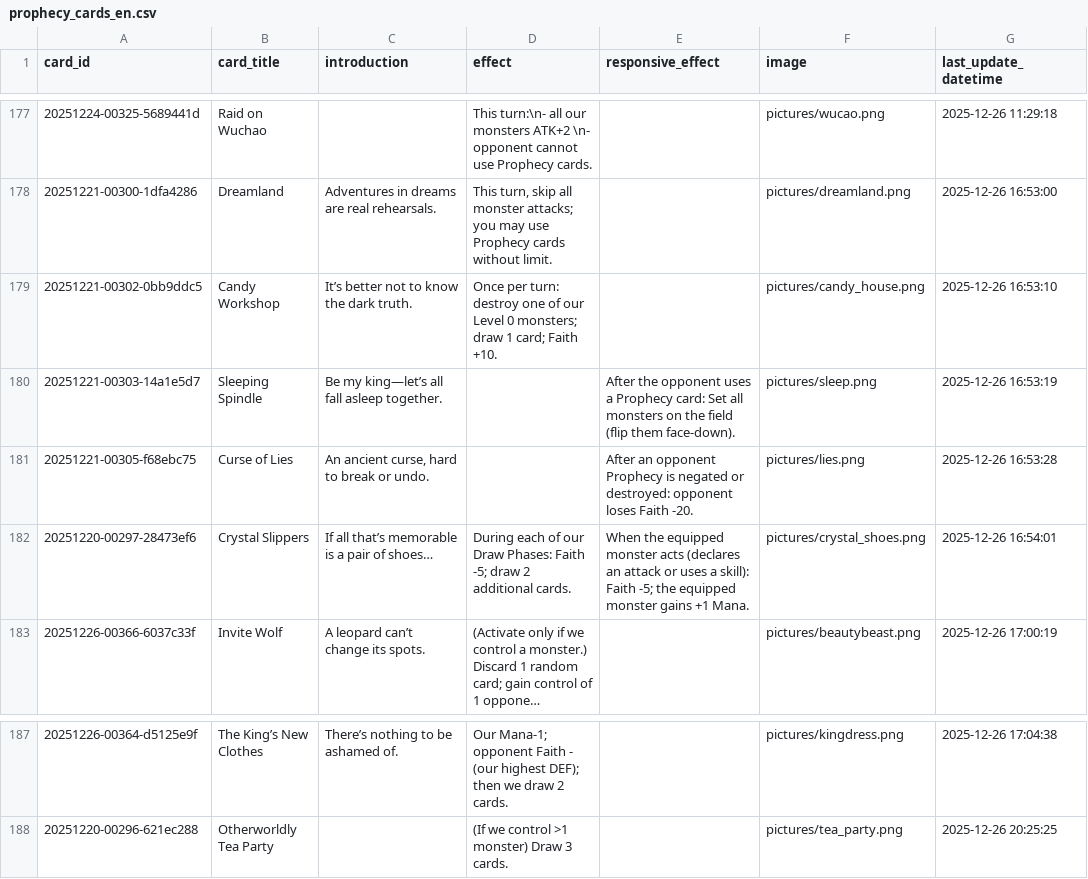
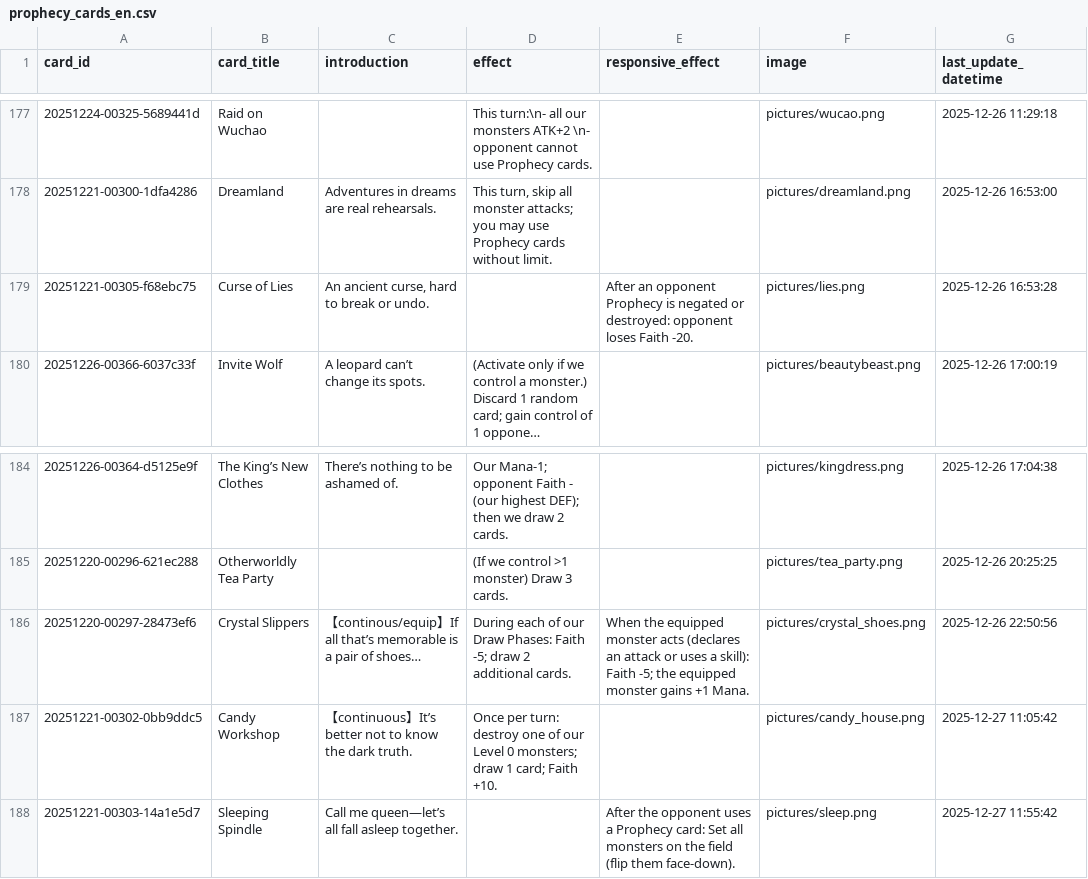
Before and after one commit to Apollo1840/BoardGame, a CSV file: GemuLand/prophecy_cards_en.csv, drawn as a sheet; only a part is shown, gaps mark what is left out; long unchanged cells end in …; removed rows and columns are numbered as before the commit, all else as after; the diff names each change by its address in the sheet, - before the commit and + after, or states it on an @@ line.

```diff
--- a/GemuLand/prophecy_cards_en.csv
+++ b/GemuLand/prophecy_cards_en.csv
-row 179: 20251221-00302-0bb9ddc5 | Candy Workshop | It’s better not to know the dark truth. | Once per turn: destroy one of our Level 0 monsters; draw 1 card; Faith +10. |  | pictures/candy_house.png | 2025-12-26 16:53:10
-row 180: 20251221-00303-14a1e5d7 | Sleeping Spindle | Be my king—let’s all fall asleep together. |  | After the opponent uses a Prophecy card: Set all monsters on the field (flip them face-down). | pictures/sleep.png | 2025-12-26 16:53:19
-row 182: 20251220-00297-28473ef6 | Crystal Slippers | If all that’s memorable is a pair of shoes… | During each of our Draw Phases: Faith -5; draw 2 additional cards. | When the equipped monster acts (declares an attack or uses a skill): Faith -5; the equipped monster gains +1 Mana. | pictures/crystal_shoes.png | 2025-12-26 16:54:01
+row 186: 20251220-00297-28473ef6 | Crystal Slippers | 【continous/equip】If all that’s memorable is a pair of shoes… | During each of our Draw Phases: Faith -5; draw 2 additional cards. | When the equipped monster acts (declares an attack or uses a skill): Faith -5; the equipped monster gains +1 Mana. | pictures/crystal_shoes.png | 2025-12-26 22:50:56
+row 187: 20251221-00302-0bb9ddc5 | Candy Workshop | 【continuous】It’s better not to know the dark truth. | Once per turn: destroy one of our Level 0 monsters; draw 1 card; Faith +10. |  | pictures/candy_house.png | 2025-12-27 11:05:42
+row 188: 20251221-00303-14a1e5d7 | Sleeping Spindle | Call me queen—let’s all fall asleep together. |  | After the opponent uses a Prophecy card: Set all monsters on the field (flip them face-down). | pictures/sleep.png | 2025-12-27 11:55:42
```
Also changed, not shown: GemuLand/monster_cards_en.csv, 2 other files.
